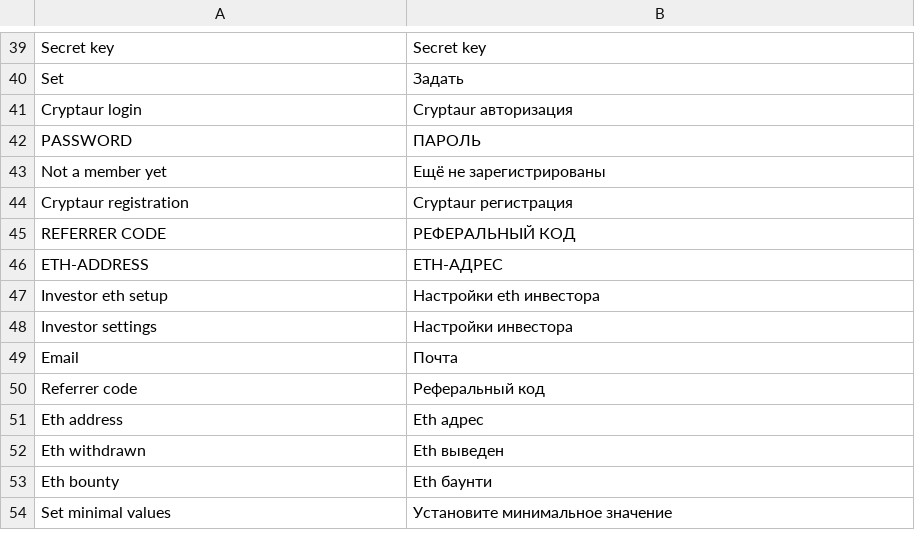
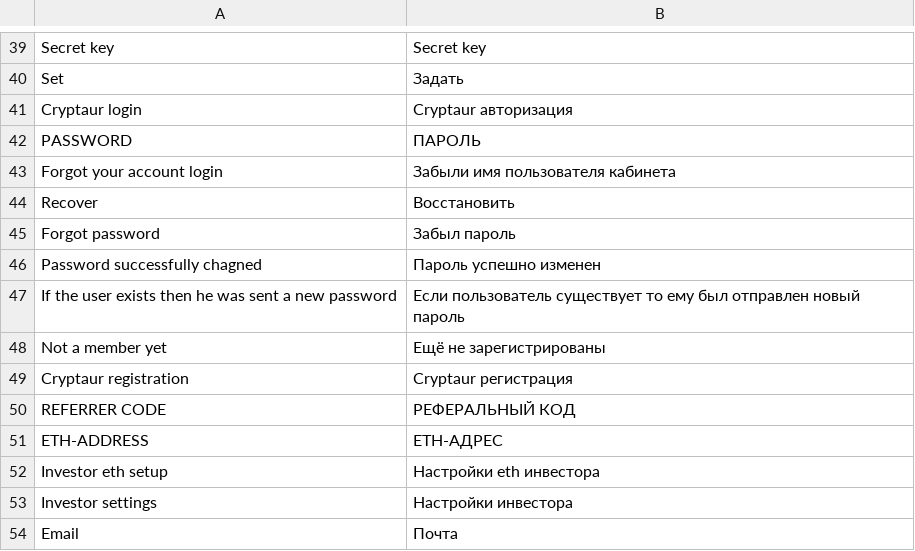
Before and after one commit to aliimran84/cryptaur-web-server, a CSV file: core/engine/translations/ru.csv, drawn as a sheet; only a part is shown, gaps mark what is left out; the shorter side is filled out with more unchanged rows.

Commit message:
Investor: add form to recover password and handlers

```diff
--- a/core/engine/translations/ru.csv
+++ b/core/engine/translations/ru.csv
@@ -42,2 +42,7 @@ Cryptaur login,Cryptaur авторизация
 PASSWORD,ПАРОЛЬ
+Forgot your account login,Забыли имя пользователя кабинета
+Recover,Восстановить
+Forgot password,Забыл пароль
+Password successfully chagned,Пароль успешно изменен
+If the user exists then he was sent a new password,Если пользователь существует то ему был отправлен новый пароль
 Not a member yet,Ещё не зарегистрированы
```
Also changed, not shown: core/engine/translations/en.csv, 2 other files.
